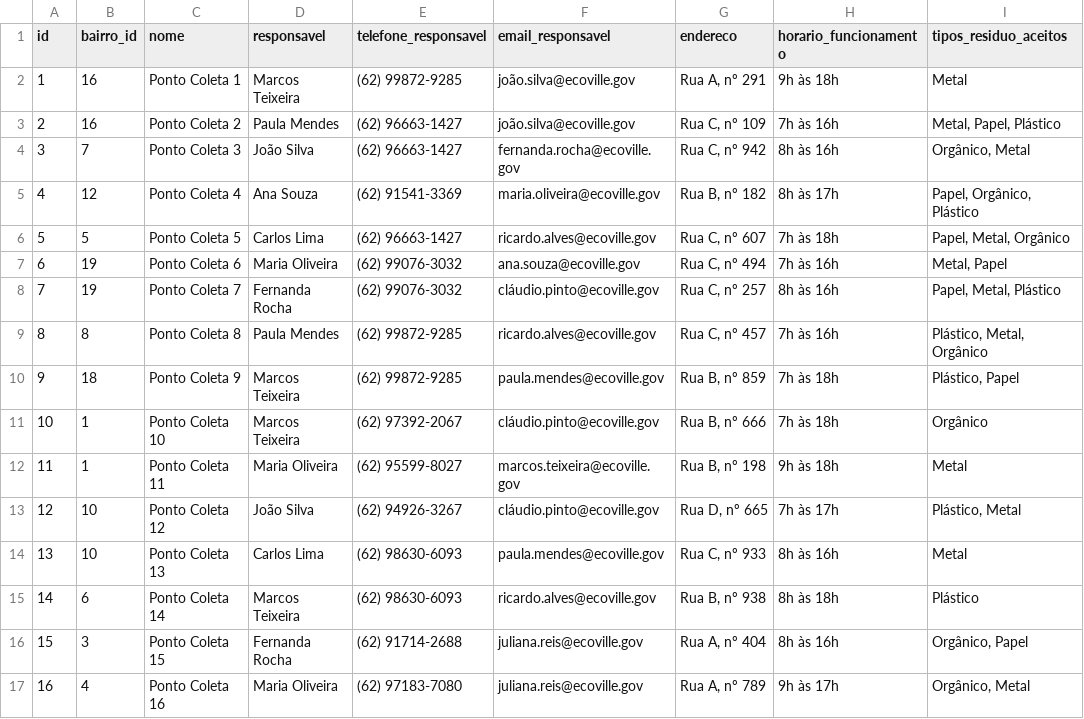
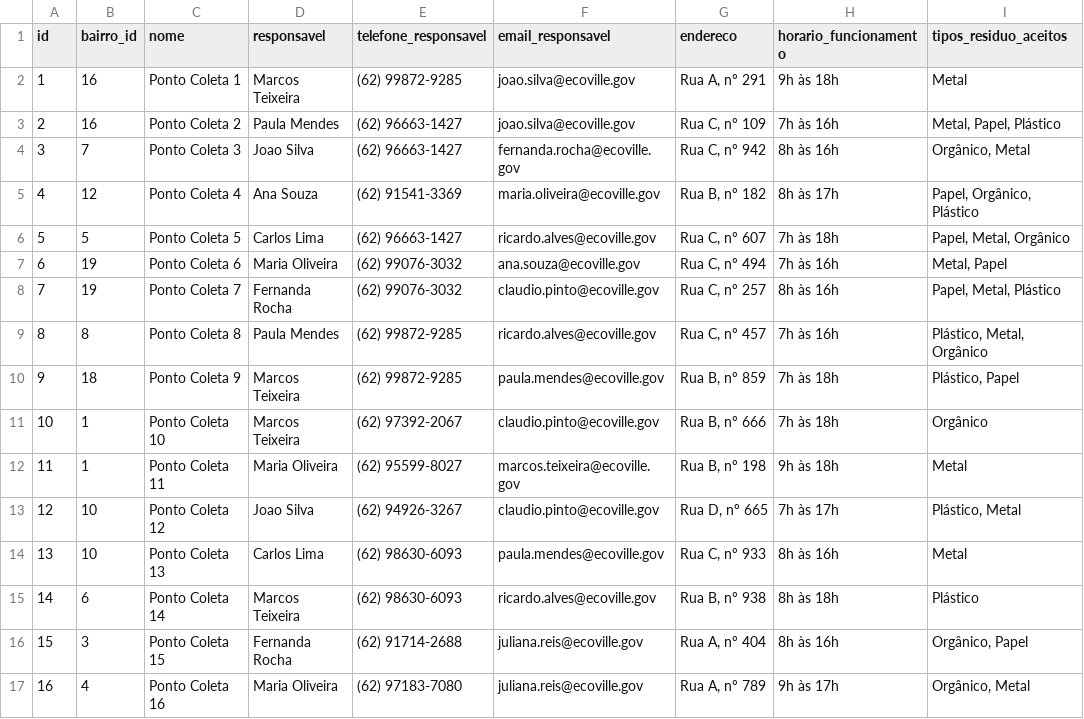
Before and after one commit to TheoSilvaSa/BackEcoroute, a CSV file: src/main/resources/pontos_coleta.csv, drawn as a sheet.

Commit message:
Adiciona validacao de regex para email e telefone e corrige CSV

```diff
--- a/src/main/resources/pontos_coleta.csv
+++ b/src/main/resources/pontos_coleta.csv
@@ -1,5 +1,5 @@
 id,bairro_id,nome,responsavel,telefone_responsavel,email_responsavel,endereco,horario_funcionamento,tipos_residuo_aceitos
-1,16,Ponto Coleta 1,Marcos Teixeira,(62) 99872-9285,joão.silva@ecoville.gov,"Rua A, nº 291",9h às 18h,Metal
-2,16,Ponto Coleta 2,Paula Mendes,(62) 96663-1427,joão.silva@ecoville.gov,"Rua C, nº 109",7h às 16h,"Metal, Papel, Plástico"
-3,7,Ponto Coleta 3,João Silva,(62) 96663-1427,fernanda.rocha@ecoville.gov,"Rua C, nº 942",8h às 16h,"Orgânico, Metal"
+1,16,Ponto Coleta 1,Marcos Teixeira,(62) 99872-9285,joao.silva@ecoville.gov,"Rua A, nº 291",9h às 18h,Metal
+2,16,Ponto Coleta 2,Paula Mendes,(62) 96663-1427,joao.silva@ecoville.gov,"Rua C, nº 109",7h às 16h,"Metal, Papel, Plástico"
+3,7,Ponto Coleta 3,Joao Silva,(62) 96663-1427,fernanda.rocha@ecoville.gov,"Rua C, nº 942",8h às 16h,"Orgânico, Metal"
 4,12,Ponto Coleta 4,Ana Souza,(62) 91541-3369,maria.oliveira@ecoville.gov,"Rua B, nº 182",8h às 17h,"Papel, Orgânico, Plástico"
@@ -7,8 +7,8 @@ id,bairro_id,nome,responsavel,telefone_responsavel,email_responsavel,endereco,ho
 6,19,Ponto Coleta 6,Maria Oliveira,(62) 99076-3032,ana.souza@ecoville.gov,"Rua C, nº 494",7h às 16h,"Metal, Papel"
-7,19,Ponto Coleta 7,Fernanda Rocha,(62) 99076-3032,cláudio.pinto@ecoville.gov,"Rua C, nº 257",8h às 16h,"Papel, Metal, Plástico"
+7,19,Ponto Coleta 7,Fernanda Rocha,(62) 99076-3032,claudio.pinto@ecoville.gov,"Rua C, nº 257",8h às 16h,"Papel, Metal, Plástico"
 8,8,Ponto Coleta 8,Paula Mendes,(62) 99872-9285,ricardo.alves@ecoville.gov,"Rua C, nº 457",7h às 16h,"Plástico, Metal, Orgânico"
 9,18,Ponto Coleta 9,Marcos Teixeira,(62) 99872-9285,paula.mendes@ecoville.gov,"Rua B, nº 859",7h às 18h,"Plástico, Papel"
-10,1,Ponto Coleta 10,Marcos Teixeira,(62) 97392-2067,cláudio.pinto@ecoville.gov,"Rua B, nº 666",7h às 18h,Orgânico
+10,1,Ponto Coleta 10,Marcos Teixeira,(62) 97392-2067,claudio.pinto@ecoville.gov,"Rua B, nº 666",7h às 18h,Orgânico
 11,1,Ponto Coleta 11,Maria Oliveira,(62) 95599-8027,marcos.teixeira@ecoville.gov,"Rua B, nº 198",9h às 18h,Metal
-12,10,Ponto Coleta 12,João Silva,(62) 94926-3267,cláudio.pinto@ecoville.gov,"Rua D, nº 665",7h às 17h,"Plástico, Metal"
+12,10,Ponto Coleta 12,Joao Silva,(62) 94926-3267,claudio.pinto@ecoville.gov,"Rua D, nº 665",7h às 17h,"Plástico, Metal"
 13,10,Ponto Coleta 13,Carlos Lima,(62) 98630-6093,paula.mendes@ecoville.gov,"Rua C, nº 933",8h às 16h,Metal
```
Also changed, not shown: 2 other files.
